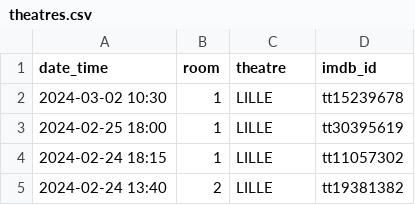
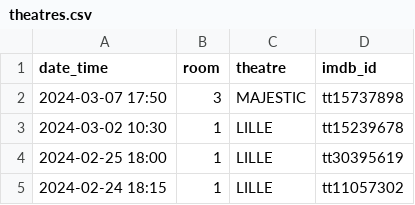
Before and after one commit to mcanouil/imdb-ratings, a CSV file: data/theatres.csv, drawn as a sheet; only a part is shown; the shorter side is filled out with more unchanged rows; the diff names each change by its address in the sheet, - before the commit and + after, or states it on an @@ line.

Commit message:
chore: Update theatres.csv (#299)

```diff
--- a/data/theatres.csv
+++ b/data/theatres.csv
+row 2: 2024-03-07 17:50 | 3 | MAJESTIC | tt15737898
```
